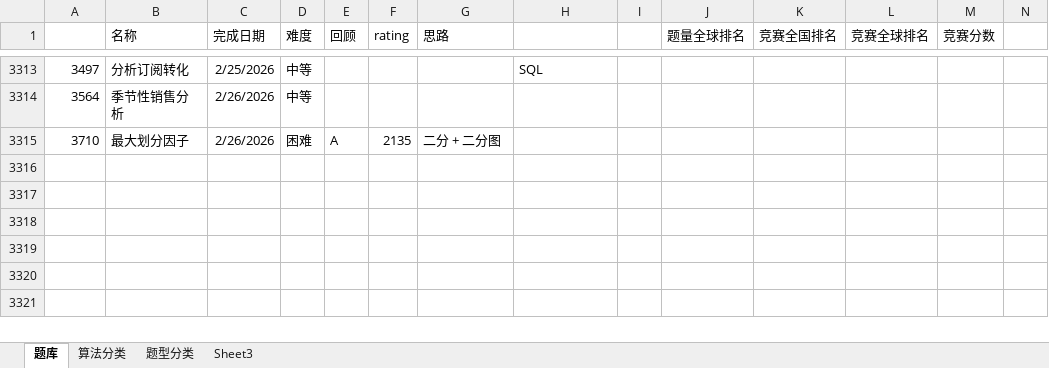
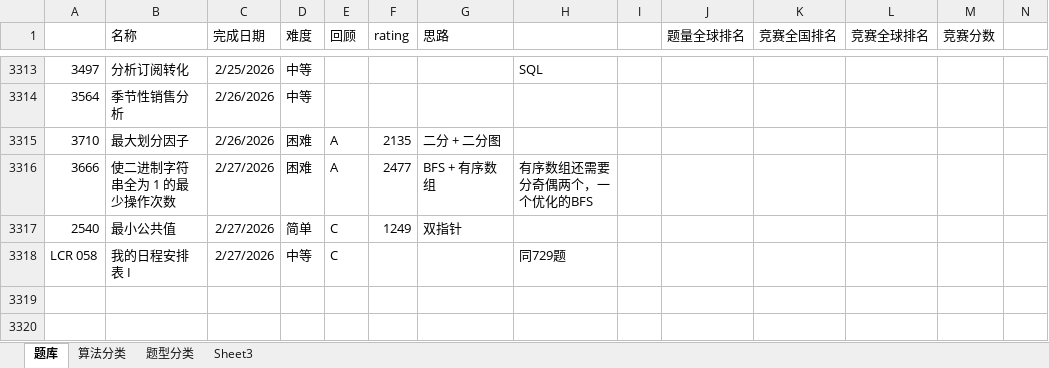
Before and after one commit to wangsun39/leetcode, an Excel workbook: Problems.xlsx, sheet 题库, drawn as a sheet; only a part is shown, gaps mark what is left out; the shorter side is filled out with more unchanged rows; values as stored, in another font and other column widths than the file's, no borders; charts and pictures not drawn; the diff names each change by its address in the sheet, - before the commit and + after, or states it on an @@ line.

Commit message:
daily problems 2026/02/27

```diff
--- a/Problems.xlsx (sheet 题库)
+++ b/Problems.xlsx (sheet 题库)
-row 3316: (empty)
+row 3316: 3666 | 使二进制字符串全为 1 的最少操作次数 | 2/27/2026 | 困难 | A | 2477 | BFS + 有序数组 | 有序数组还需要分奇偶两个，一个优化的BFS
-row 3317: (empty)
+row 3317: 2540 | 最小公共值 | 2/27/2026 | 简单 | C | 1249 | 双指针
-row 3318: (empty)
+row 3318: LCR 058 | 我的日程安排表 I | 2/27/2026 | 中等 | C |  |  | 同729题
```
Also changed, not shown: 3 other files.
